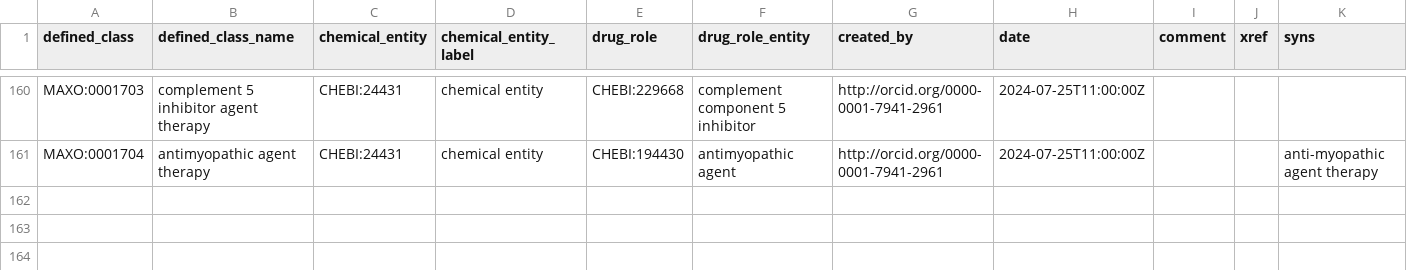
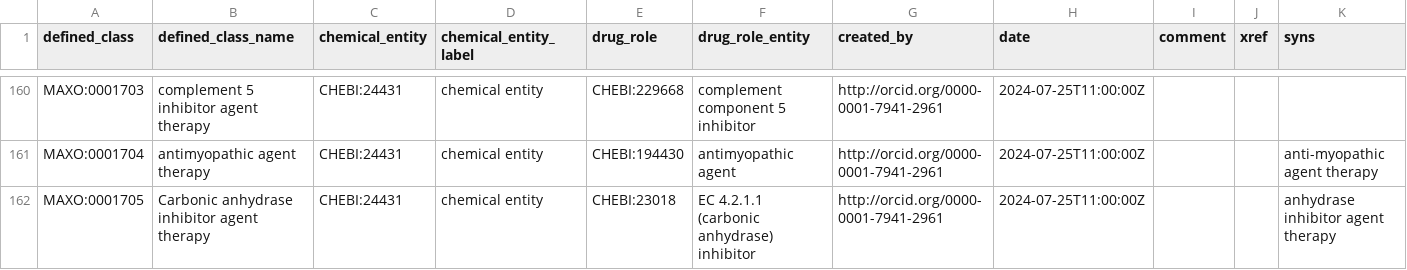
Before and after one commit to monarch-initiative/MAxO, a TSV file: src/patterns/data/manual/pharmacotherapy_chemicalrole.tsv, drawn as a sheet; only a part is shown, gaps mark what is left out.

Commit message:
added carbonic anhydrase inhibitor agent therapy to pattern #643

```diff
--- a/src/patterns/data/manual/pharmacotherapy_chemicalrole.tsv
+++ b/src/patterns/data/manual/pharmacotherapy_chemicalrole.tsv
@@ -161 +161,2 @@ MAXO:0001703	complement 5 inhibitor agent therapy	CHEBI:24431	chemical entity	CH
 MAXO:0001704	antimyopathic agent therapy	CHEBI:24431	chemical entity	CHEBI:194430	antimyopathic agent	http://orcid.org/0000-0001-7941-2961	2024-07-25T11:00:00Z			anti-myopathic agent therapy
+MAXO:0001705	Carbonic anhydrase inhibitor agent therapy	CHEBI:24431	chemical entity	CHEBI:23018	EC 4.2.1.1 (carbonic anhydrase) inhibitor	http://orcid.org/0000-0001-7941-2961	2024-07-25T11:00:00Z			anhydrase inhibitor agent therapy
```
